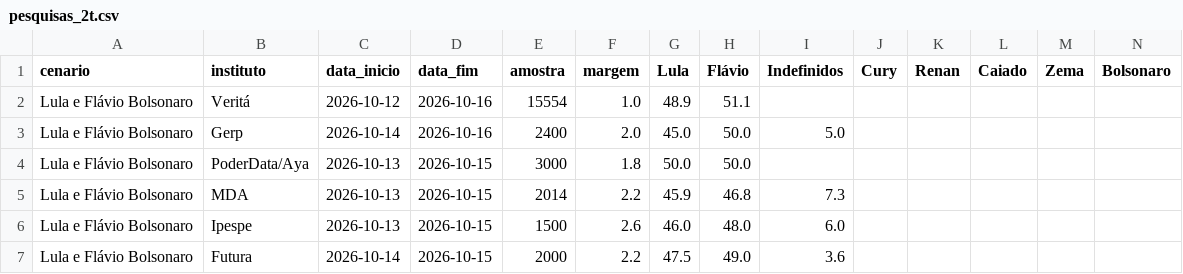
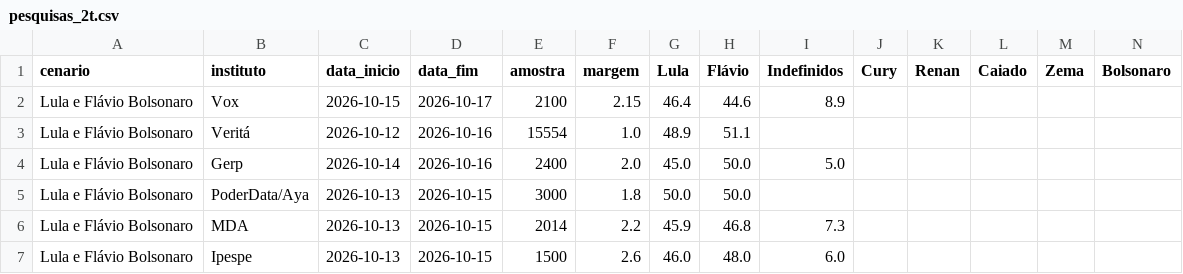
Before and after one commit to Ulyssesbebem/eleicoes2026, a CSV file: pesquisas_2t.csv, drawn as a sheet; only a part is shown; the shorter side is filled out with more unchanged rows; rows hold the shown columns only; the diff names each change by its address in the sheet, - before the commit and + after, or states it on an @@ line.

```diff
--- a/pesquisas_2t.csv
+++ b/pesquisas_2t.csv
+row 2: Lula e Flávio Bolsonaro | Vox | 2026-10-15 | 2026-10-17 | 2100 | 2.15 | 46.4 | 44.6 | 8.9
```
Also changed, not shown: 1 other file.
